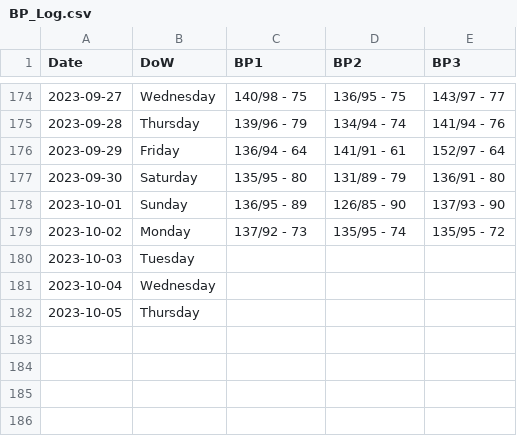
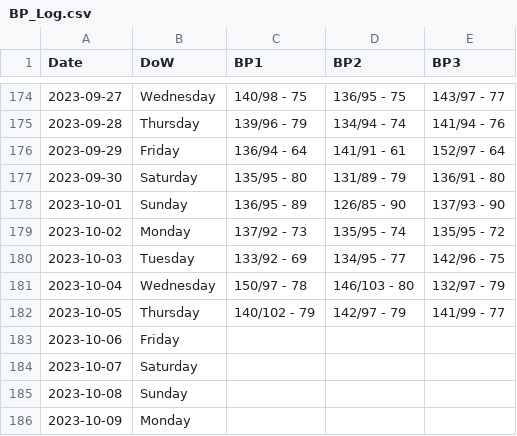
Before and after one commit to dolinger-nscc/BP, a CSV file: BP_Log.csv, drawn as a sheet; only a part is shown, gaps mark what is left out.

Commit message:
Update BP_Log.csv

```diff
--- a/BP_Log.csv
+++ b/BP_Log.csv
@@ -179,4 +179,8 @@ Date,DoW,BP1,BP2,BP3
 2023-10-02,Monday,137/92 - 73,135/95 - 74,135/95 - 72
-2023-10-03,Tuesday,,,
-2023-10-04,Wednesday,,,
-2023-10-05,Thursday,,,
+2023-10-03,Tuesday,133/92 - 69,134/95 - 77,142/96 - 75
+2023-10-04,Wednesday,150/97 - 78,146/103 - 80,132/97 - 79
+2023-10-05,Thursday,140/102 - 79,142/97 - 79,141/99 - 77
+2023-10-06,Friday,,,
+2023-10-07,Saturday,,,
+2023-10-08,Sunday,,,
+2023-10-09,Monday,,,
```
